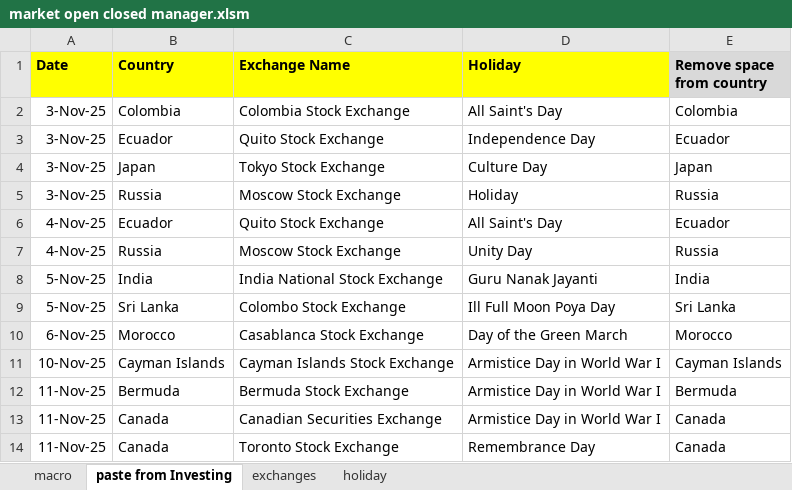
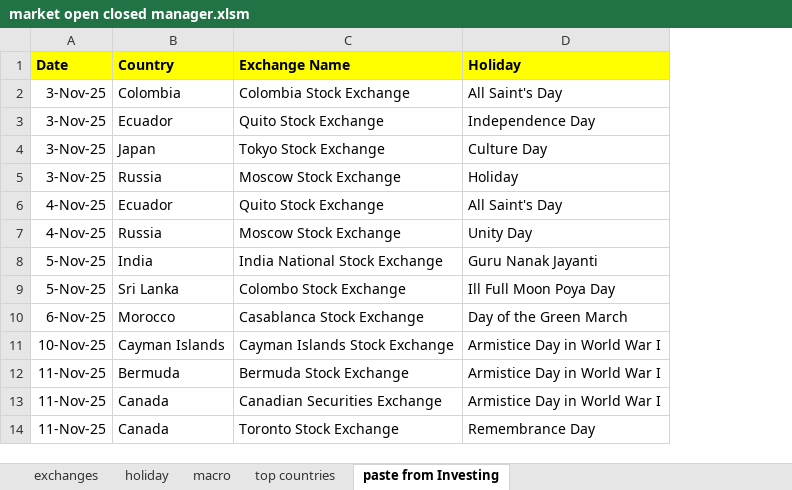
Before and after one commit to S4B6/StockPricePredictorGit, an Excel workbook: markets/market data/market open closed manager.xlsm, sheet paste from Investing, drawn as a sheet; only a part is shown; values as stored, in another font and other column widths than the file's, no borders; the diff names each change by its address in the sheet, - before the commit and + after, or states it on an @@ line.

```diff
--- a/markets/market data/market open closed manager.xlsm (sheet paste from Investing)
+++ b/markets/market data/market open closed manager.xlsm (sheet paste from Investing)
+sheet tab: top countries
@@ sheet tab order changed: exchanges | holiday | macro | top countries | paste from Investing @@
-column E (Remove space from country), rows 2-14: Colombia | Ecuador | Japan | Russia | Ecuador | Russia | India | Sri Lanka | Morocco | Cayman Islands | Bermuda | Canada | Canada
```
Also changed, not shown: sheet holiday, sheet exchanges, formulas that keep their value, markets/tickers/ticker export manager.xlsm, 29 other files.
